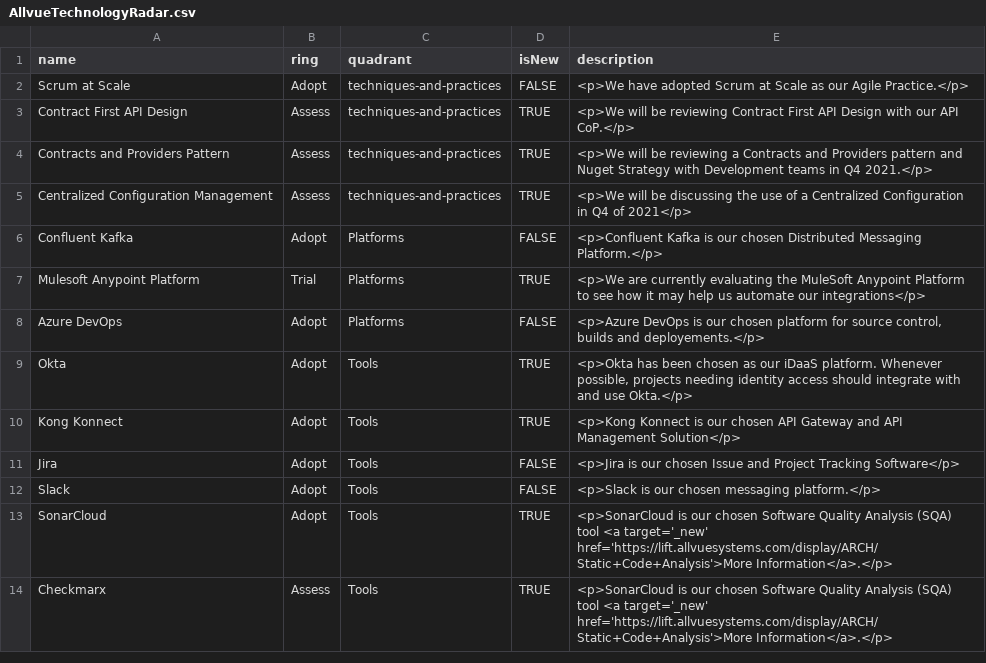
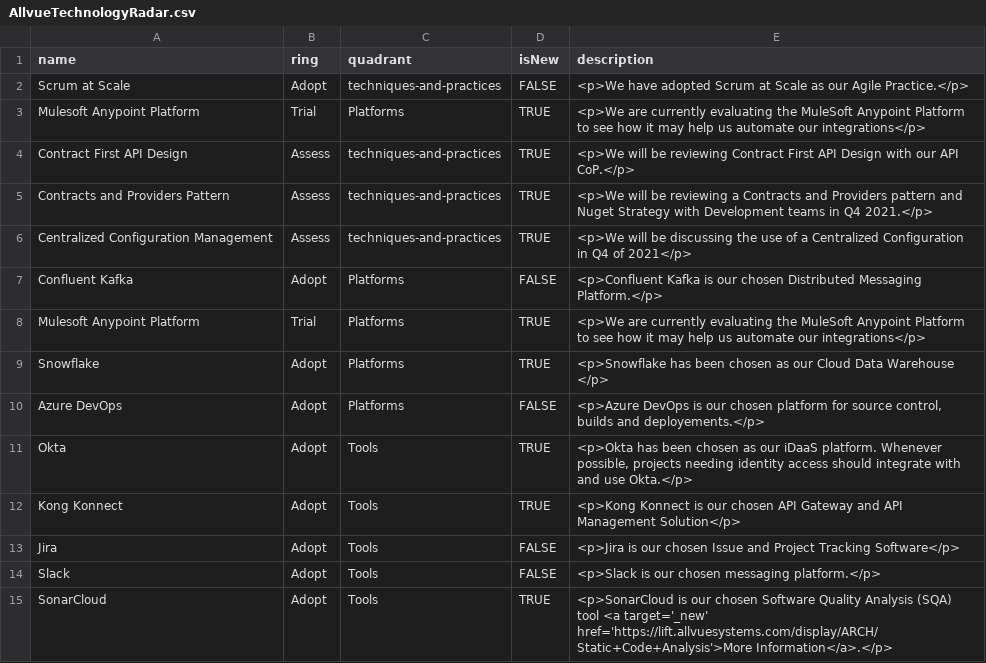
Before and after one commit to RonKewish36/build-your-own-radar, a CSV file: AllvueTechnologyRadar.csv, drawn as a sheet; only a part is shown; the shorter side is filled out with more unchanged rows; the diff names each change by its address in the sheet, - before the commit and + after, or states it on an @@ line.

Commit message:
Update AllvueTechnologyRadar.csv

```diff
--- a/AllvueTechnologyRadar.csv
+++ b/AllvueTechnologyRadar.csv
+row 3: Mulesoft Anypoint Platform | Trial | Platforms | TRUE | <p>We are currently evaluating the MuleSoft Anypoint Platform to see how it may help us automate our integrations</p>
+row 9: Snowflake | Adopt | Platforms | TRUE | <p>Snowflake has been chosen as our Cloud Data Warehouse </p>
```
